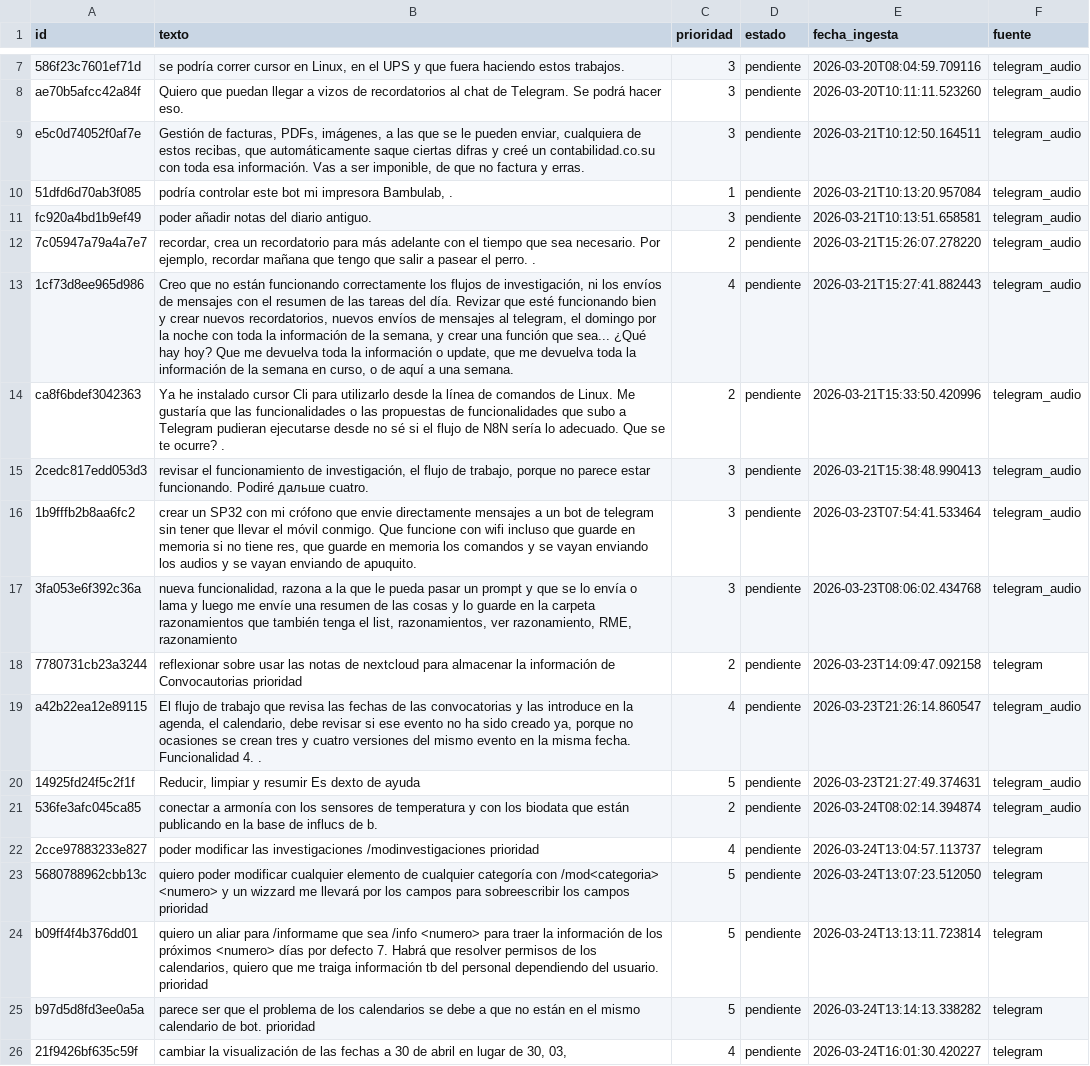
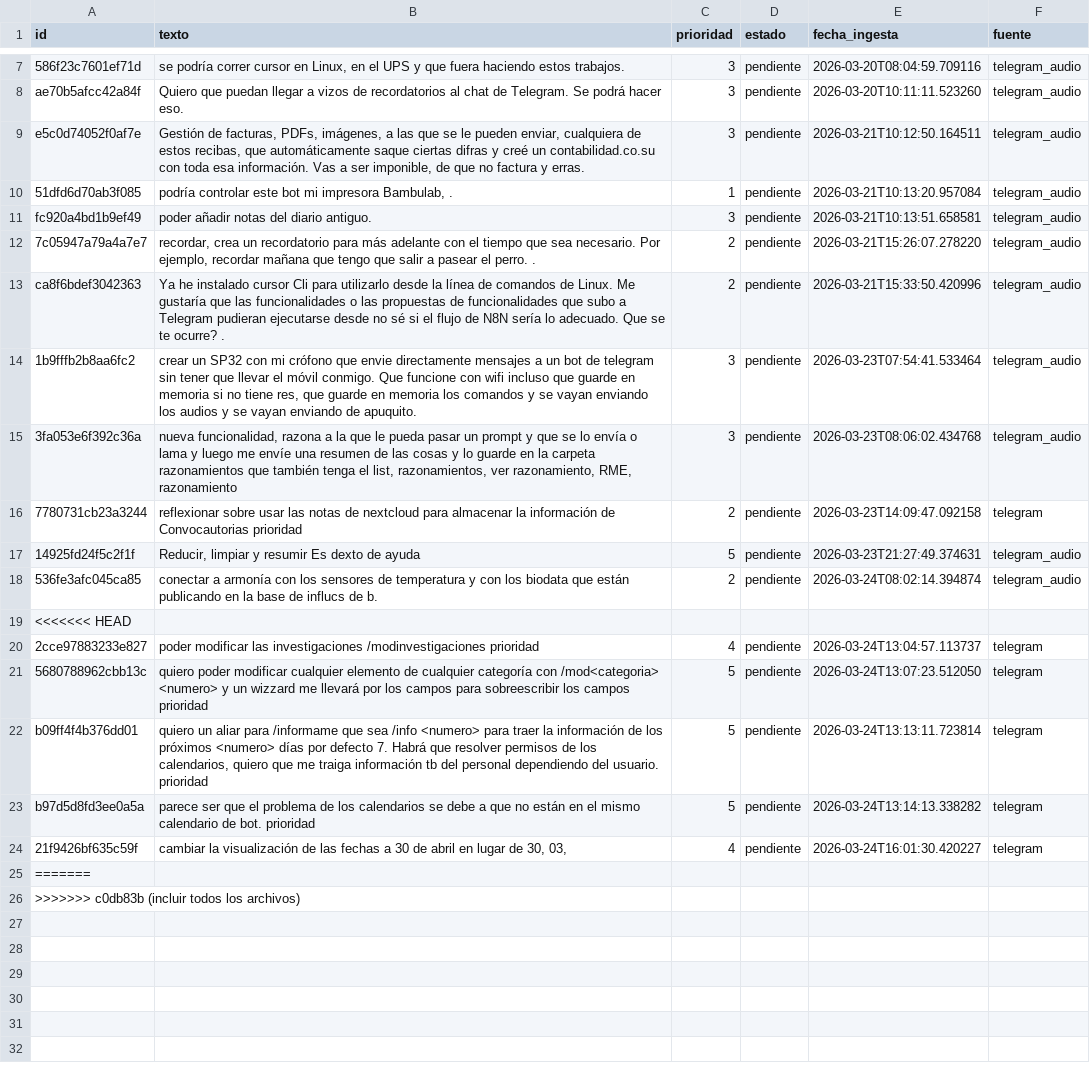
Before and after one commit to MolinoLab/ConvocAUTOrias, a CSV file: data/funcionalidad.csv, drawn as a sheet; only a part is shown, gaps mark what is left out; removed rows and columns are numbered as before the commit, all else as after; the diff names each change by its address in the sheet, - before the commit and + after, or states it on an @@ line.

Commit message:
restore: recover markdown and csv data from VPS backup

```diff
--- a/data/funcionalidad.csv
+++ b/data/funcionalidad.csv
-row 13: 1cf73d8ee965d986 | Creo que no están funcionando correctamente los flujos de investigación, ni los envíos de mensajes con el resumen de las tareas del día. Revizar que esté funcionando bien y crear nuevos recordatorios, nuevos envíos de mensajes al telegram, el domingo por la noche con toda la información de la semana, y crear una función que sea... ¿Qué hay hoy? Que me devuelva toda la información o update, que me devuelva toda la información de la semana en curso, o de aquí a una semana. | 4 | pendiente | 2026-03-21T15:27:41.882443 | telegram_audio
-row 15: 2cedc817edd053d3 | revisar el funcionamiento de investigación, el flujo de trabajo, porque no parece estar funcionando. Podiré дальше cuatro. | 3 | pendiente | 2026-03-21T15:38:48.990413 | telegram_audio
-row 19: a42b22ea12e89115 | El flujo de trabajo que revisa las fechas de las convocatorias y las introduce en la agenda, el calendario, debe revisar si ese evento no ha sido creado ya, porque no ocasiones se crean tres y cuatro versiones del mismo evento en la misma fecha. Funcionalidad 4. . | 4 | pendiente | 2026-03-23T21:26:14.860547 | telegram_audio
+row 19: <<<<<<< HEAD
+row 25: =======
+row 26: >>>>>>> c0db83b (incluir todos los archivos)
```
Also changed, not shown: 9 other files.
